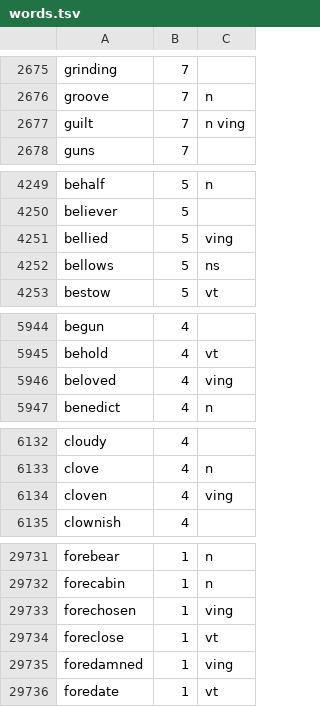
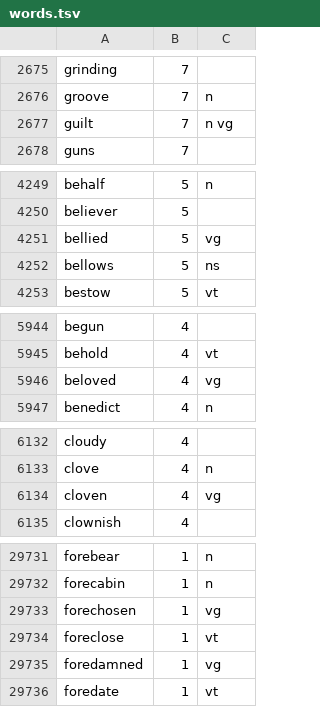
Before and after one commit to xriss/engrish, a TSV file: chambers/words.tsv, drawn as a sheet; only a part is shown, gaps mark what is left out; the diff covers the shown part only.

```diff
--- a/chambers/words.tsv
+++ b/chambers/words.tsv
@@ -2676,3 +2676,3 @@ grinding	7
 groove	7	n
-guilt	7	n ving
+guilt	7	n vg
 guns	7	
@@ -4250,3 +4250,3 @@ behalf	5	n
 believer	5	
-bellied	5	ving
+bellied	5	vg
 bellows	5	ns
@@ -5945,3 +5945,3 @@ begun	4
 behold	4	vt
-beloved	4	ving
+beloved	4	vg
 benedict	4	n
@@ -6133,3 +6133,3 @@ cloudy	4
 clove	4	n
-cloven	4	ving
+cloven	4	vg
 clownish	4	
@@ -29732,5 +29732,5 @@ forebear	1	n
 forecabin	1	n
-forechosen	1	ving
+forechosen	1	vg
 foreclose	1	vt
-foredamned	1	ving
+foredamned	1	vg
 foredate	1	vt
```
Also changed, not shown: 38 edited cells elsewhere in this file, 4 other files.
